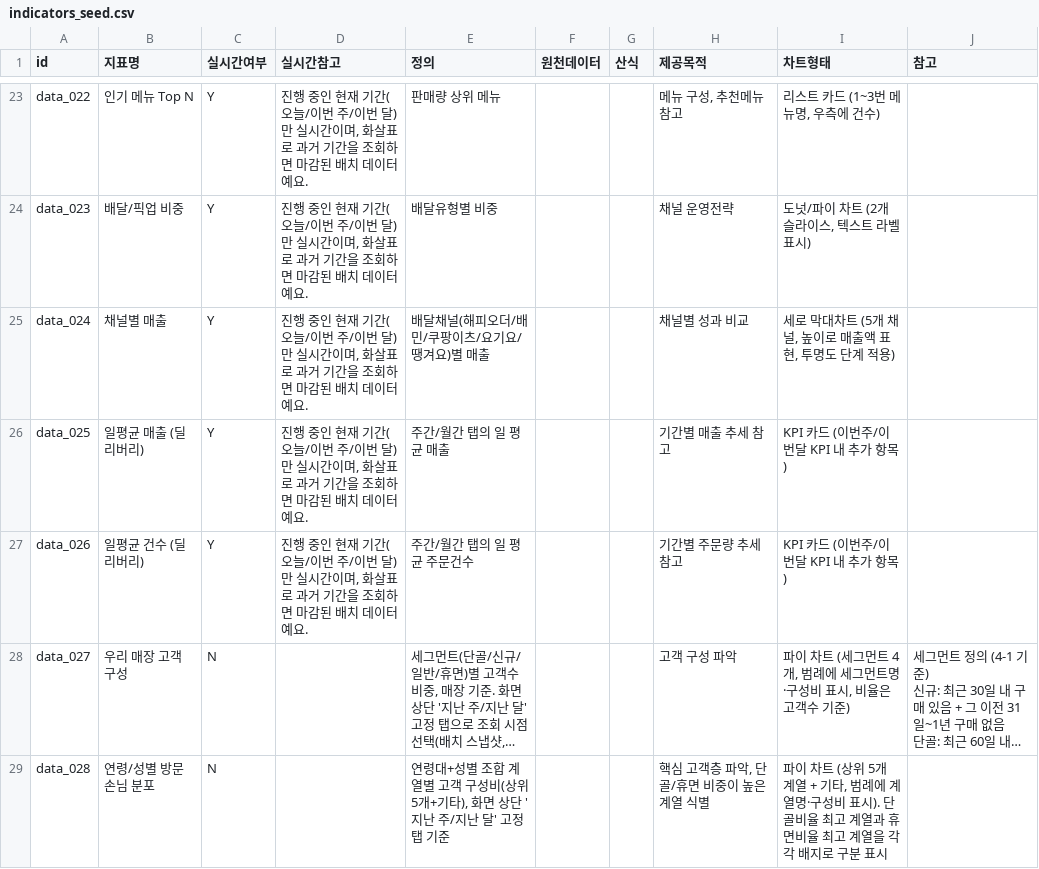
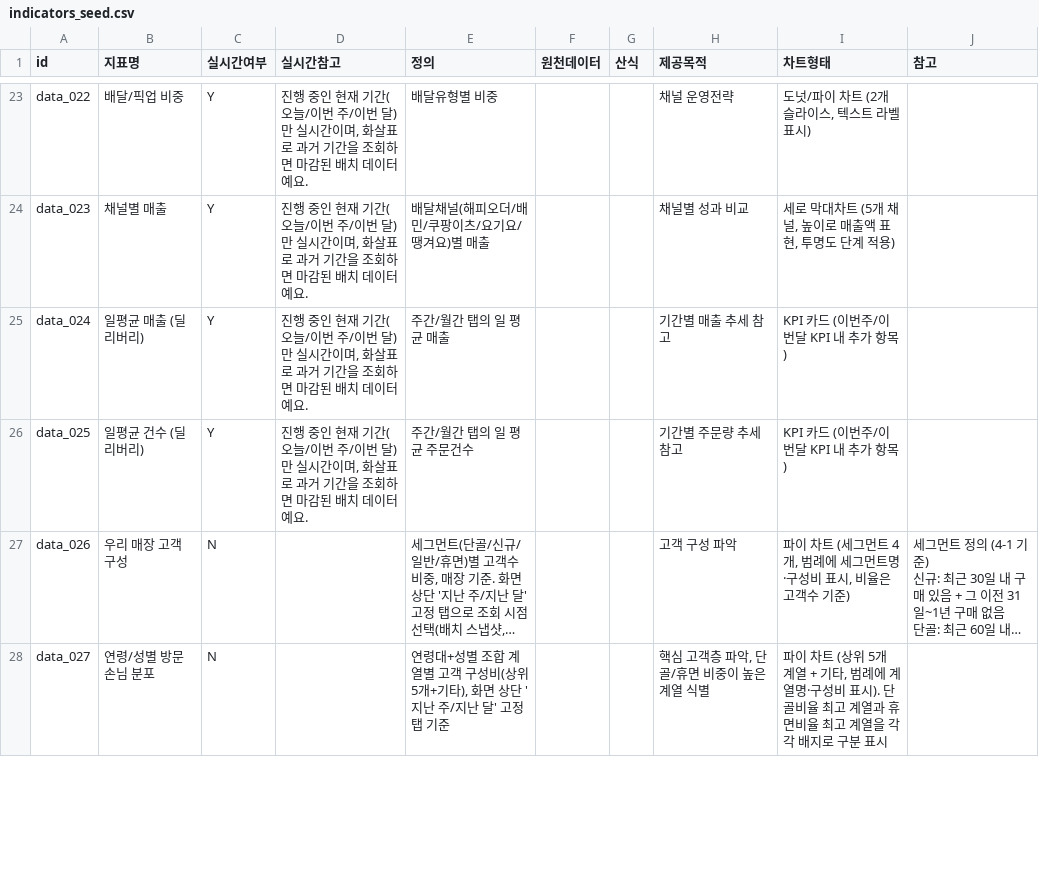
Before and after one commit to songyuin-ai/order-boss-app, a CSV file: stats-prototype-v4/scripts/indicators_seed.csv, drawn as a sheet; only a part is shown, gaps mark what is left out; long unchanged cells end in …; removed rows and columns are numbered as before the commit, all else as after; the diff covers the shown part only; the diff names each change by its address in the sheet, - before the commit and + after, or states it on an @@ line.

```diff
--- a/stats-prototype-v4/scripts/indicators_seed.csv
+++ b/stats-prototype-v4/scripts/indicators_seed.csv
-B23 (지표명): 인기 메뉴 Top N
+B23 (지표명): 배달/픽업 비중
-E23 (정의): 판매량 상위 메뉴
+E23 (정의): 배달유형별 비중
-H23 (제공목적): 메뉴 구성, 추천메뉴 참고
+H23 (제공목적): 채널 운영전략
-I23 (차트형태): 리스트 카드 (1~3번 메뉴명, 우측에 건수)
+I23 (차트형태): 도넛/파이 차트 (2개 슬라이스, 텍스트 라벨 표시)
-B24 (지표명): 배달/픽업 비중
+B24 (지표명): 채널별 매출
-E24 (정의): 배달유형별 비중
+E24 (정의): 배달채널(해피오더/배민/쿠팡이츠/요기요/땡겨요)별 매출
-H24 (제공목적): 채널 운영전략
+H24 (제공목적): 채널별 성과 비교
-I24 (차트형태): 도넛/파이 차트 (2개 슬라이스, 텍스트 라벨 표시)
+I24 (차트형태): 세로 막대차트 (5개 채널, 높이로 매출액 표현, 투명도 단계 적용)
-B25 (지표명): 채널별 매출
+B25 (지표명): 일평균 매출 (딜리버리)
-E25 (정의): 배달채널(해피오더/배민/쿠팡이츠/요기요/땡겨요)별 매출
+E25 (정의): 주간/월간 탭의 일 평균 매출
-H25 (제공목적): 채널별 성과 비교
+H25 (제공목적): 기간별 매출 추세 참고
-I25 (차트형태): 세로 막대차트 (5개 채널, 높이로 매출액 표현, 투명도 단계 적용)
+I25 (차트형태): KPI 카드 (이번주/이번달 KPI 내 추가 항목)
-B26 (지표명): 일평균 매출 (딜리버리)
+B26 (지표명): 일평균 건수 (딜리버리)
-E26 (정의): 주간/월간 탭의 일 평균 매출
+E26 (정의): 주간/월간 탭의 일 평균 주문건수
-H26 (제공목적): 기간별 매출 추세 참고
+H26 (제공목적): 기간별 주문량 추세 참고
-row 27: data_026 | 일평균 건수 (딜리버리) | Y | 진행 중인 현재 기간(오늘/이번 주/이번 달)만 실시간이며, 화살표로 과거 기간을 조회하면 마감된 배치 데이터예요. | 주간/월간 탭의 일 평균 주문건수 |  |  | 기간별 주문량 추세 참고 | KPI 카드 (이번주/이번달 KPI 내 추가 항목)
-A27 (id): data_027
+A27 (id): data_026
-A28 (id): data_028
+A28 (id): data_027
```
Also changed, not shown: 42 edited cells elsewhere in this file, 11 other files.
